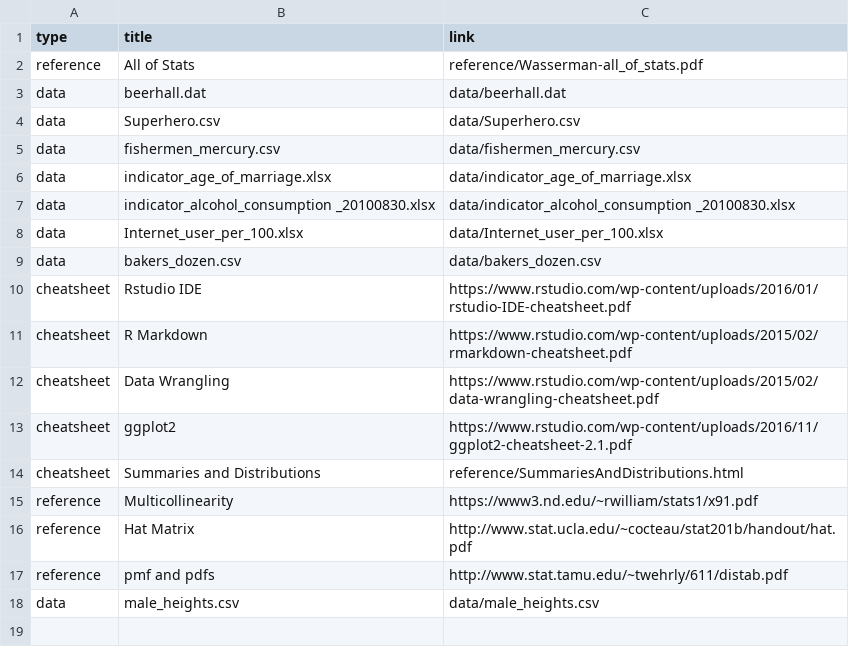
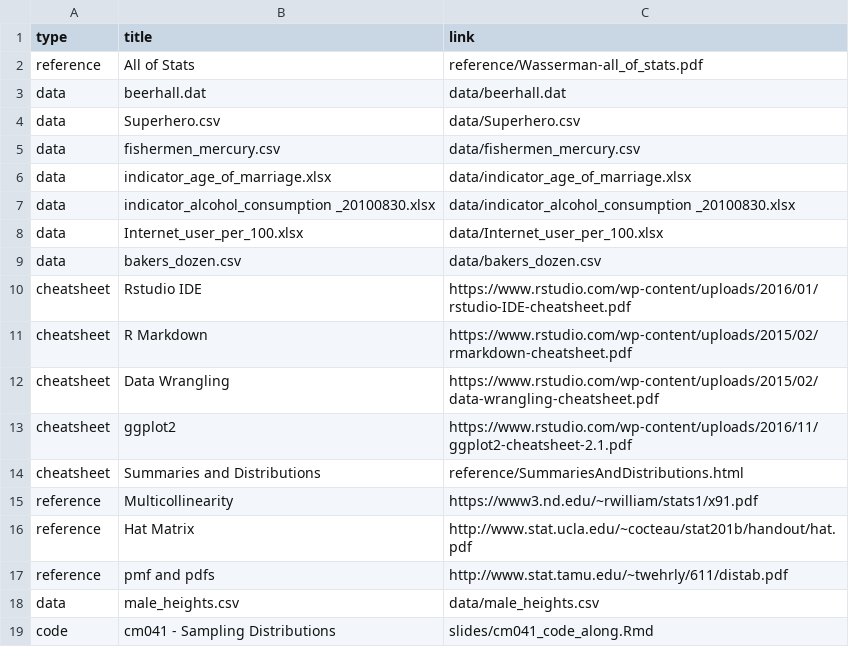
Before and after one commit to rebeccal/ohsu-math630, a CSV file: reference.csv, drawn as a sheet; the diff names each change by its address in the sheet, - before the commit and + after, or states it on an @@ line.

Commit message:
Add code to reference

```diff
--- a/reference.csv
+++ b/reference.csv
+row 19: code | cm041 - Sampling Distributions | slides/cm041_code_along.Rmd
```
Also changed, not shown: 2 other files.
